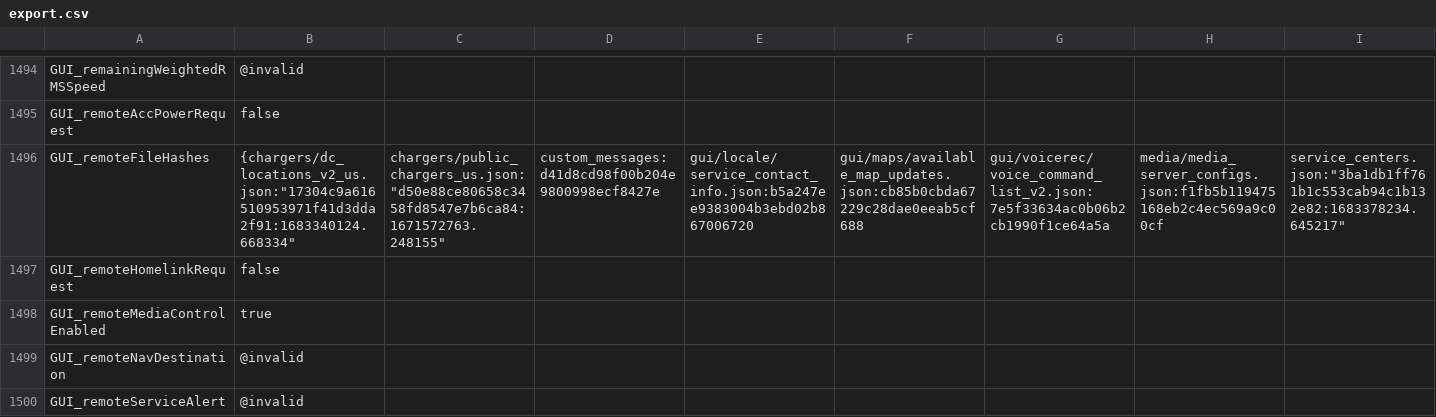
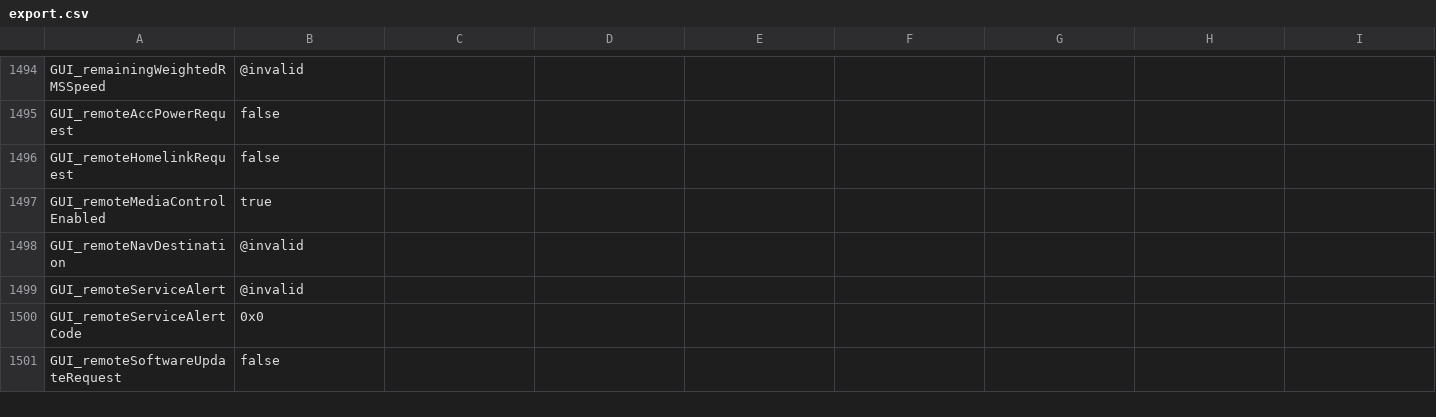
Before and after one commit to Lunars/tesla, a CSV file: dumps/2016.p90dl/export.csv, drawn as a sheet; only a part is shown, gaps mark what is left out; the shorter side is filled out with more unchanged rows; rows hold the shown columns only; the diff names each change by its address in the sheet, - before the commit and + after, or states it on an @@ line.

Commit message:
Update export.csv

```diff
--- a/dumps/2016.p90dl/export.csv
+++ b/dumps/2016.p90dl/export.csv
-row 1496: GUI_remoteFileHashes | {chargers/dc_locations_v2_us.json:"17304c9a616510953971f41d3dda2f91:1683340124.668334" | chargers/public_chargers_us.json:"d50e88ce80658c3458fd8547e7b6ca84:1671572763.248155" | custom_messages:d41d8cd98f00b204e9800998ecf8427e | gui/locale/service_contact_info.json:b5a247ee9383004b3ebd02b867006720 | gui/maps/available_map_updates.json:cb85b0cbda67229c28dae0eeab5cf688 | gui/voicerec/voice_command_list_v2.json:7e5f33634ac0b06b2cb1990f1ce64a5a | media/media_server_configs.json:f1fb5b119475168eb2c4ec569a9c00cf | service_centers.json:"3ba1db1ff761b1c553cab94c1b132e82:1683378234.645217"
```
